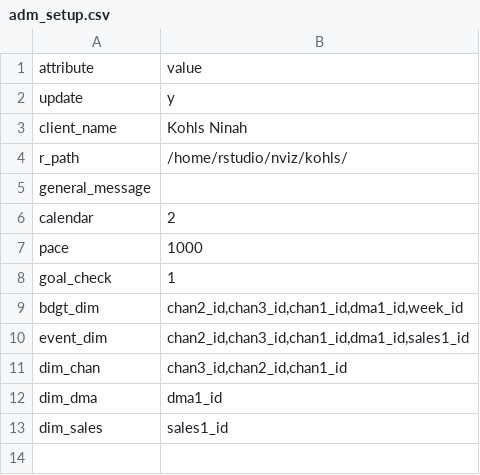
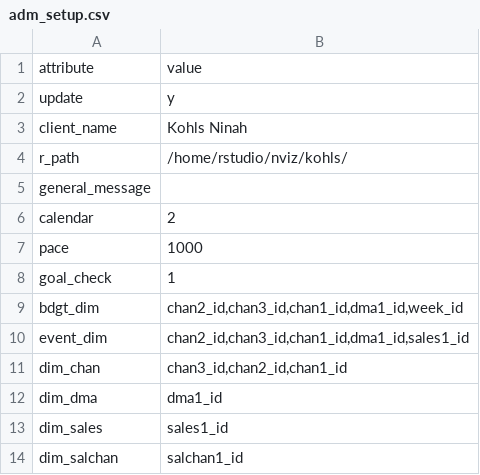
Before and after one commit to truesightconsulting/kohls, a CSV file: admin/opt/admin/adm_setup.csv, drawn as a sheet.

```diff
--- a/admin/opt/admin/adm_setup.csv
+++ b/admin/opt/admin/adm_setup.csv
@@ -13 +13,2 @@ dim_dma,dma1_id
 dim_sales,sales1_id
+dim_salchan,salchan1_id
```
Also changed, not shown: admin/opt/admin/adm_modules.csv, admin/opt/admin/adm_output.csv, 7 other files.
